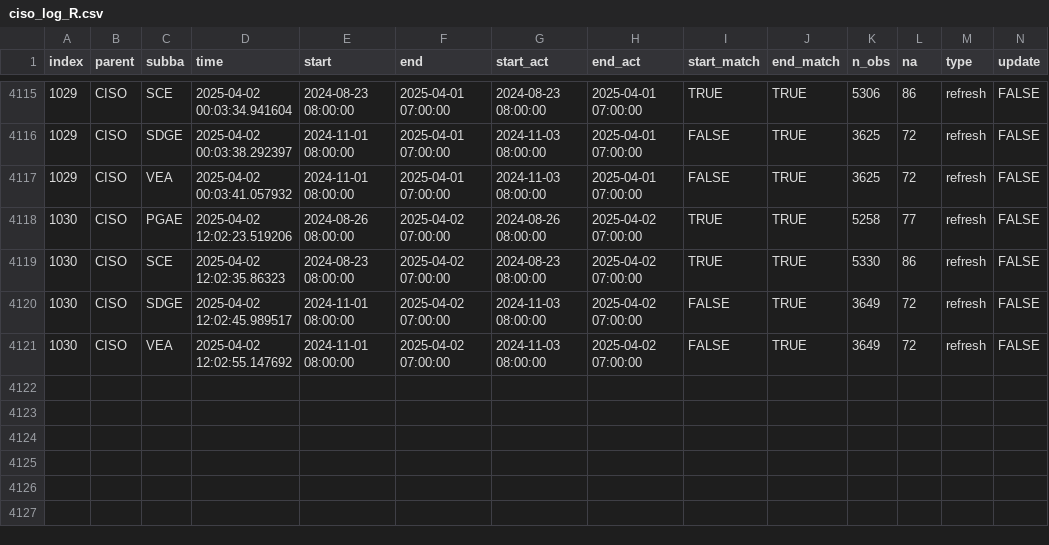
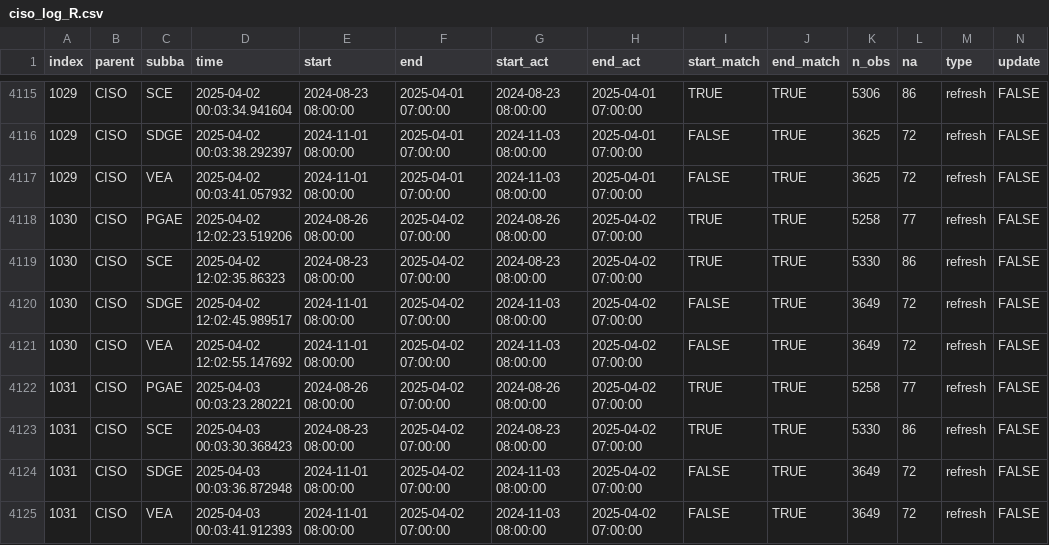
Before and after one commit to basillatif/data-pipeline-automation-with-github-actions, a CSV file: metadata/ciso_log_R.csv, drawn as a sheet; only a part is shown, gaps mark what is left out; rows hold the shown columns only; the diff names each change by its address in the sheet, - before the commit and + after, or states it on an @@ line.

Commit message:
Auto update of the data

```diff
--- a/metadata/ciso_log_R.csv
+++ b/metadata/ciso_log_R.csv
+row 4122: 1031 | CISO | PGAE | 2025-04-03 00:03:23.280221 | 2024-08-26 08:00:00 | 2025-04-02 07:00:00 | 2024-08-26 08:00:00 | 2025-04-02 07:00:00 | TRUE | TRUE | 5258 | 77 | refresh | FALSE
+row 4123: 1031 | CISO | SCE | 2025-04-03 00:03:30.368423 | 2024-08-23 08:00:00 | 2025-04-02 07:00:00 | 2024-08-23 08:00:00 | 2025-04-02 07:00:00 | TRUE | TRUE | 5330 | 86 | refresh | FALSE
+row 4124: 1031 | CISO | SDGE | 2025-04-03 00:03:36.872948 | 2024-11-01 08:00:00 | 2025-04-02 07:00:00 | 2024-11-03 08:00:00 | 2025-04-02 07:00:00 | FALSE | TRUE | 3649 | 72 | refresh | FALSE
+row 4125: 1031 | CISO | VEA | 2025-04-03 00:03:41.912393 | 2024-11-01 08:00:00 | 2025-04-02 07:00:00 | 2024-11-03 08:00:00 | 2025-04-02 07:00:00 | FALSE | TRUE | 3649 | 72 | refresh | FALSE
```
Also changed, not shown: 1 other file.
